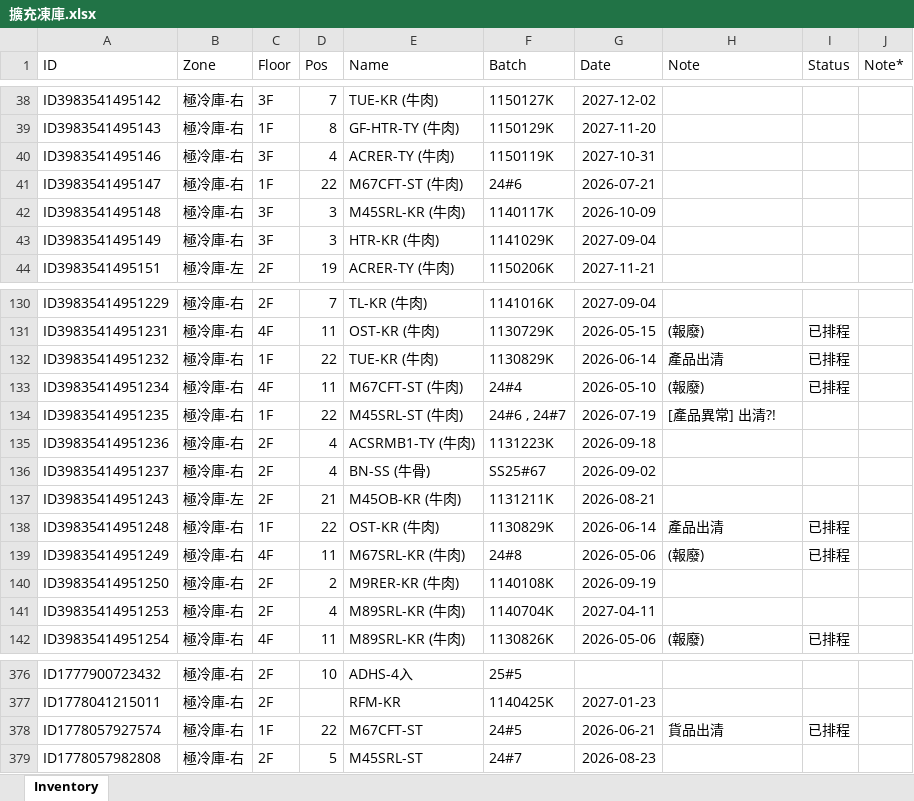
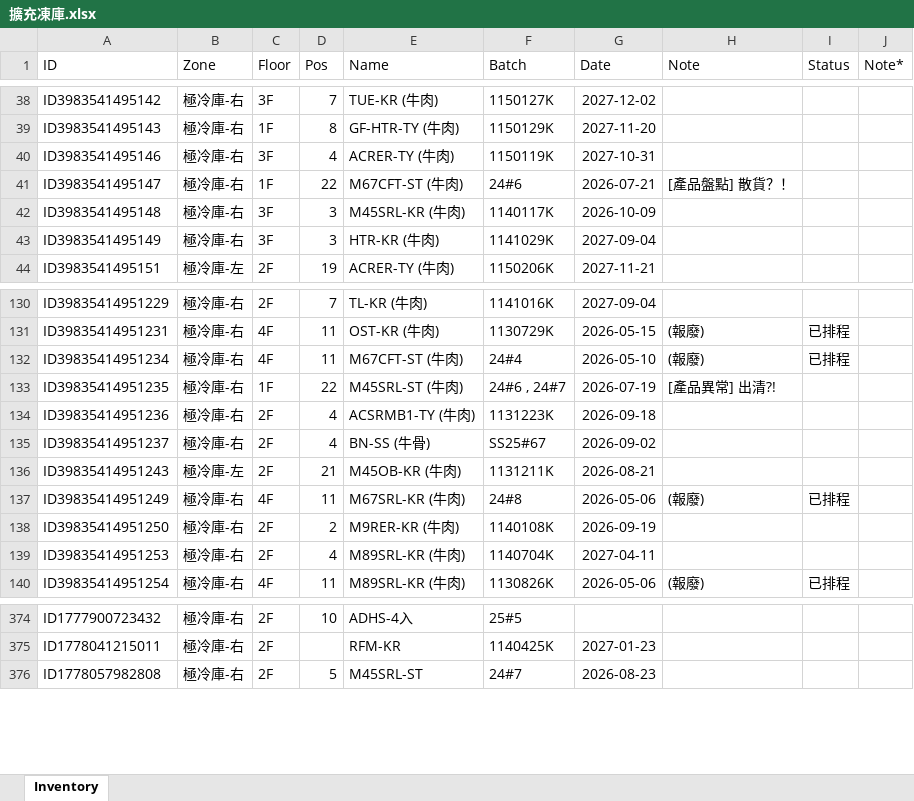
Before and after one commit to mingfonglpg-bit/-1-1, an Excel workbook: 擴充凍庫.xlsx, sheet Inventory, drawn as a sheet; only a part is shown, gaps mark what is left out; values as stored, in another font and other column widths than the file's, no borders; charts and pictures not drawn; the diff names each change by its address in the sheet, - before the commit and + after, or states it on an @@ line.

```diff
--- a/擴充凍庫.xlsx (sheet Inventory)
+++ b/擴充凍庫.xlsx (sheet Inventory)
-H41 (Note): (empty)
+H41 (Note): [產品盤點] 散貨？！
-row 132: ID39835414951232 | 極冷庫-右 | 1F | 22 | TUE-KR (牛肉) | 1130829K | 2026-06-14 | 產品出清 | 已排程
-row 138: ID39835414951248 | 極冷庫-右 | 1F | 22 | OST-KR (牛肉) | 1130829K | 2026-06-14 | 產品出清 | 已排程
-row 378: ID1778057927574 | 極冷庫-右 | 1F | 22 | M67CFT-ST | 24#5 | 2026-06-21 | 貨品出清 | 已排程
```
